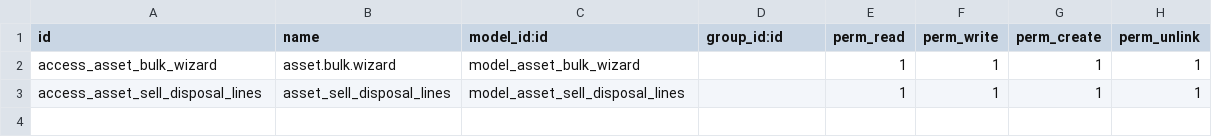
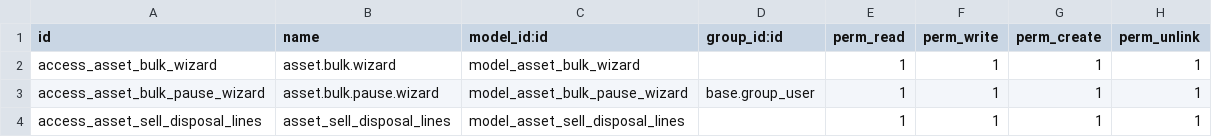
Before and after one commit to cybrosystech/Multi-Clouding, a CSV file: asset_bulk_disposal_sell/security/ir.model.access.csv, drawn as a sheet.

Commit message:
[UPDATE] asset_bulk_disposal_sell,force_delete_records,tasc_deferred_expense_report

```diff
--- a/asset_bulk_disposal_sell/security/ir.model.access.csv
+++ b/asset_bulk_disposal_sell/security/ir.model.access.csv
@@ -2,2 +2,3 @@ id,name,model_id:id,group_id:id,perm_read,perm_write,perm_create,perm_unlink
 access_asset_bulk_wizard,asset.bulk.wizard,model_asset_bulk_wizard,,1,1,1,1
+access_asset_bulk_pause_wizard,asset.bulk.pause.wizard,model_asset_bulk_pause_wizard,base.group_user,1,1,1,1
 access_asset_sell_disposal_lines,asset_sell_disposal_lines,model_asset_sell_disposal_lines,,1,1,1,1
```
Also changed, not shown: 10 other files.
